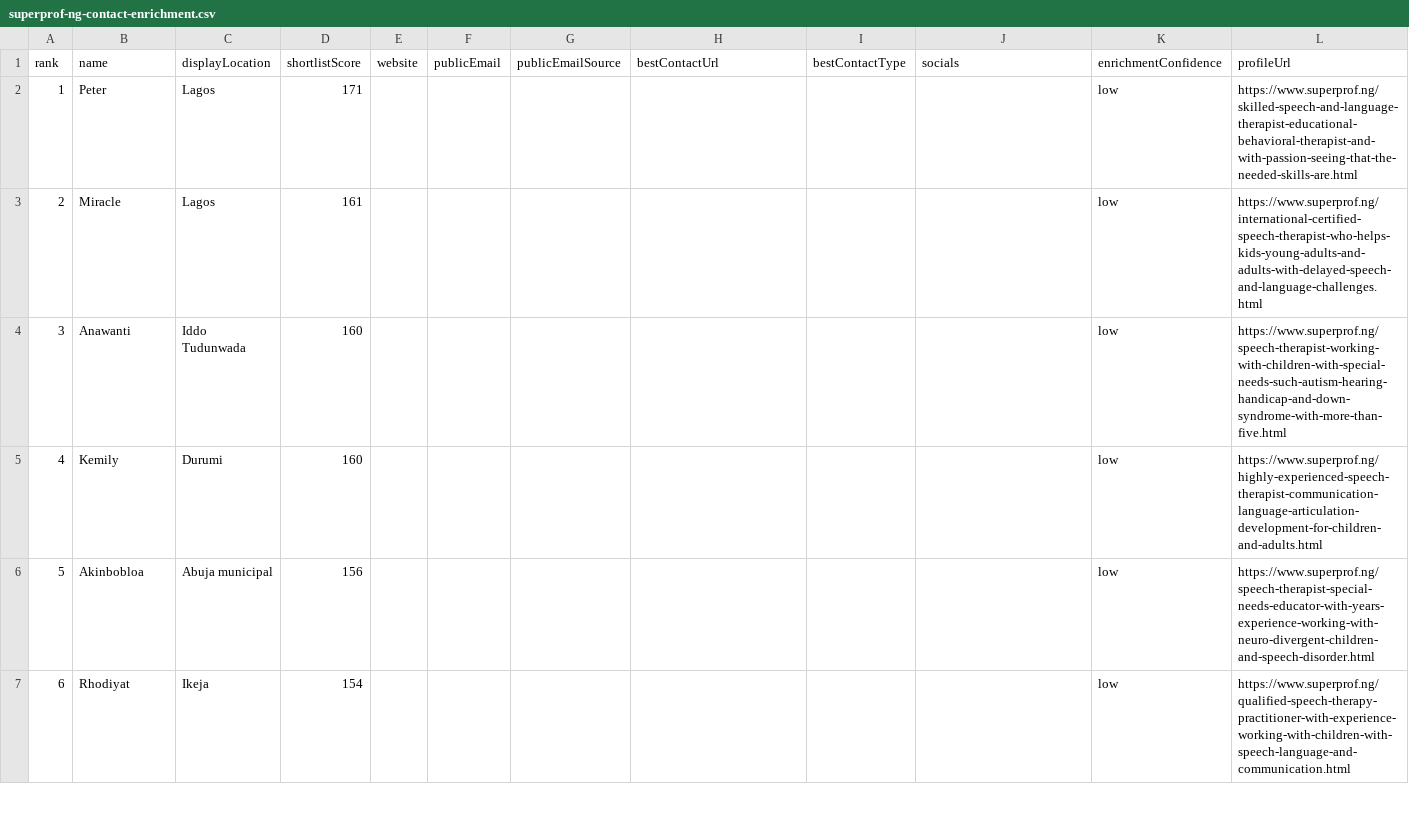
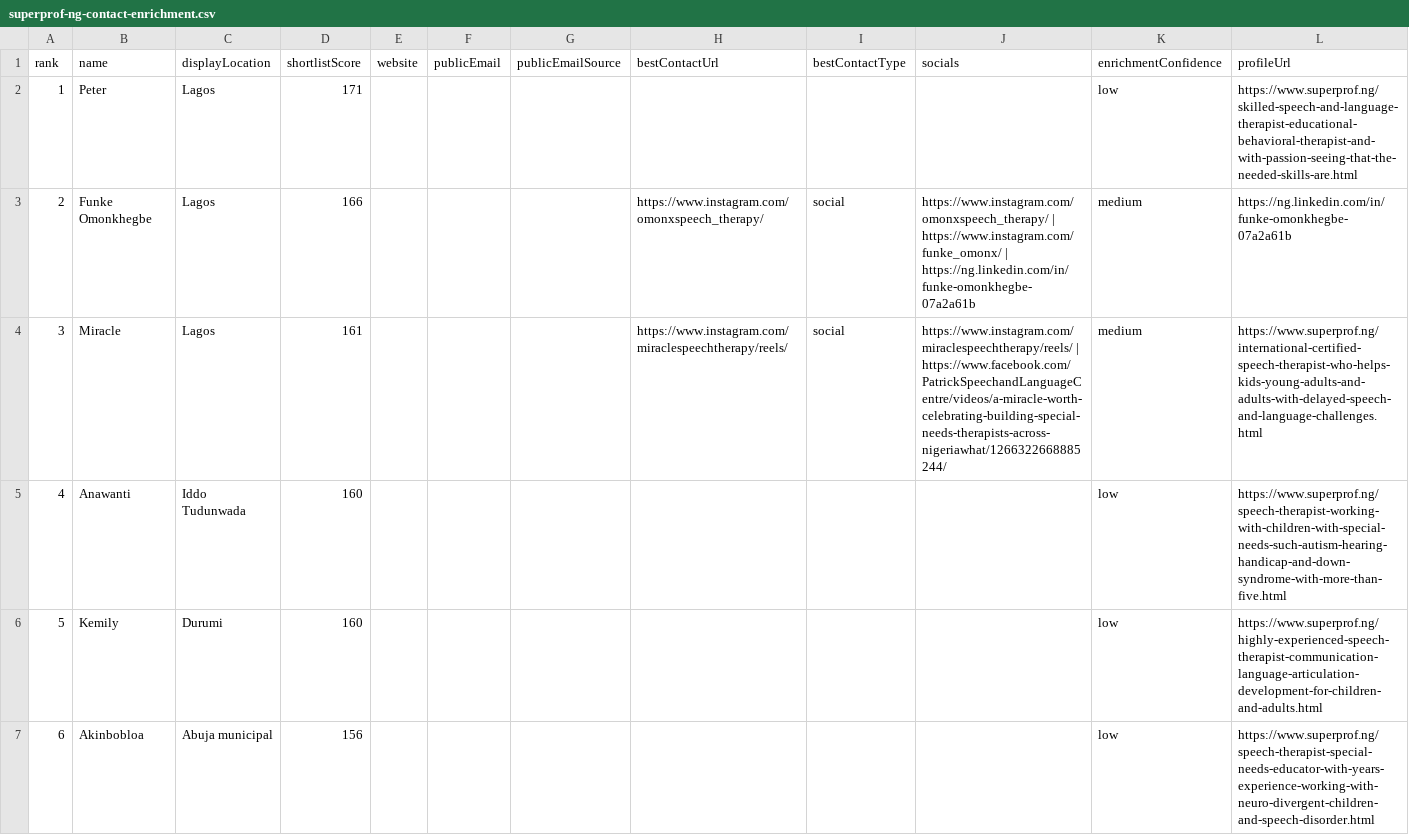
Before and after one commit to Ayo-faks/voicelive-api-salescoach, a CSV file: docs/prospecting/superprof-ng-contact-enrichment.csv, drawn as a sheet; only a part is shown; the shorter side is filled out with more unchanged rows; addresses are those after the commit; the diff names each change by its address in the sheet, - before the commit and + after, or states it on an @@ line.

```diff
--- a/docs/prospecting/superprof-ng-contact-enrichment.csv
+++ b/docs/prospecting/superprof-ng-contact-enrichment.csv
+row 3: 2 | Funke Omonkhegbe | Lagos | 166 |  |  |  | https://www.instagram.com/omonxspeech_therapy/ | social | https://www.instagram.com/omonxspeech_therapy/ | https://www.instagram.com/funke_omonx/ | https://ng.linkedin.com/in/funke-omonkhegbe-07a2a61b | medium | https://ng.linkedin.com/in/funke-omonkhegbe-07a2a61b
@@ column A (rank) renumbered from row 4 down @@
-H4 (bestContactUrl): (empty)
+H4 (bestContactUrl): https://www.instagram.com/miraclespeechtherapy/reels/
-I4 (bestContactType): (empty)
+I4 (bestContactType): social
-J4 (socials): (empty)
+J4 (socials): https://www.instagram.com/miraclespeechtherapy/reels/ | https://www.facebook.com/PatrickSpeechandLanguageCentre/videos/a-miracle-worth-celebrating-building-special-needs-therapists-across-nigeriawhat/1266322668885244/
-K4 (enrichmentConfidence): low
+K4 (enrichmentConfidence): medium
```
Also changed, not shown: docs/prospecting/superprof-ng-founder-priority-top-10.csv, docs/prospecting/superprof-ng-top-100.csv, 17 other files.
